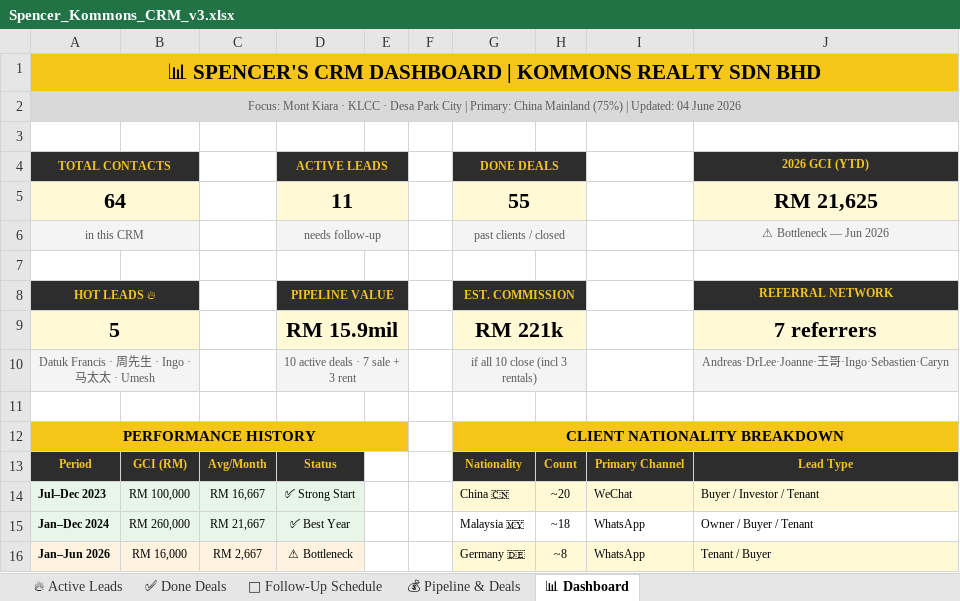
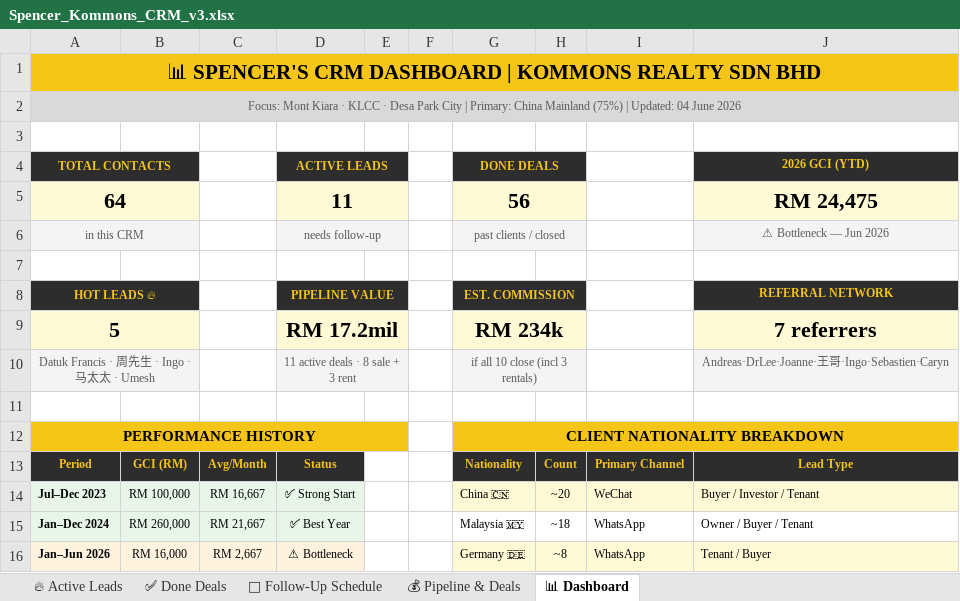
Before and after one commit to Spencerr2626/Spencer, an Excel workbook: references/crm/Spencer_Kommons_CRM_v3.xlsx, sheet 📊 Dashboard, drawn as a sheet; only a part is shown; values as stored, in another font and other column widths than the file's, no borders; charts and pictures not drawn; the diff names each change by its address in the sheet, - before the commit and + after, or states it on an @@ line.

```diff
--- a/references/crm/Spencer_Kommons_CRM_v3.xlsx (sheet 📊 Dashboard)
+++ b/references/crm/Spencer_Kommons_CRM_v3.xlsx (sheet 📊 Dashboard)
-G5 (DONE DEALS): 55
+G5 (DONE DEALS): 56
-J5 (2026 GCI (YTD)): RM 21,625
+J5 (2026 GCI (YTD)): RM 24,475
-D9 (ACTIVE LEADS): RM 15.9mil
+D9 (ACTIVE LEADS): RM 17.2mil
-G9 (DONE DEALS): RM 221k
+G9 (DONE DEALS): RM 234k
-D10 (ACTIVE LEADS): 10 active deals · 7 sale + 3 rent
+D10 (ACTIVE LEADS): 11 active deals · 8 sale + 3 rent
```
Also changed, not shown: sheet ✅ Done Deals, sheet 💰 Pipeline & Deals, 1 other file.
